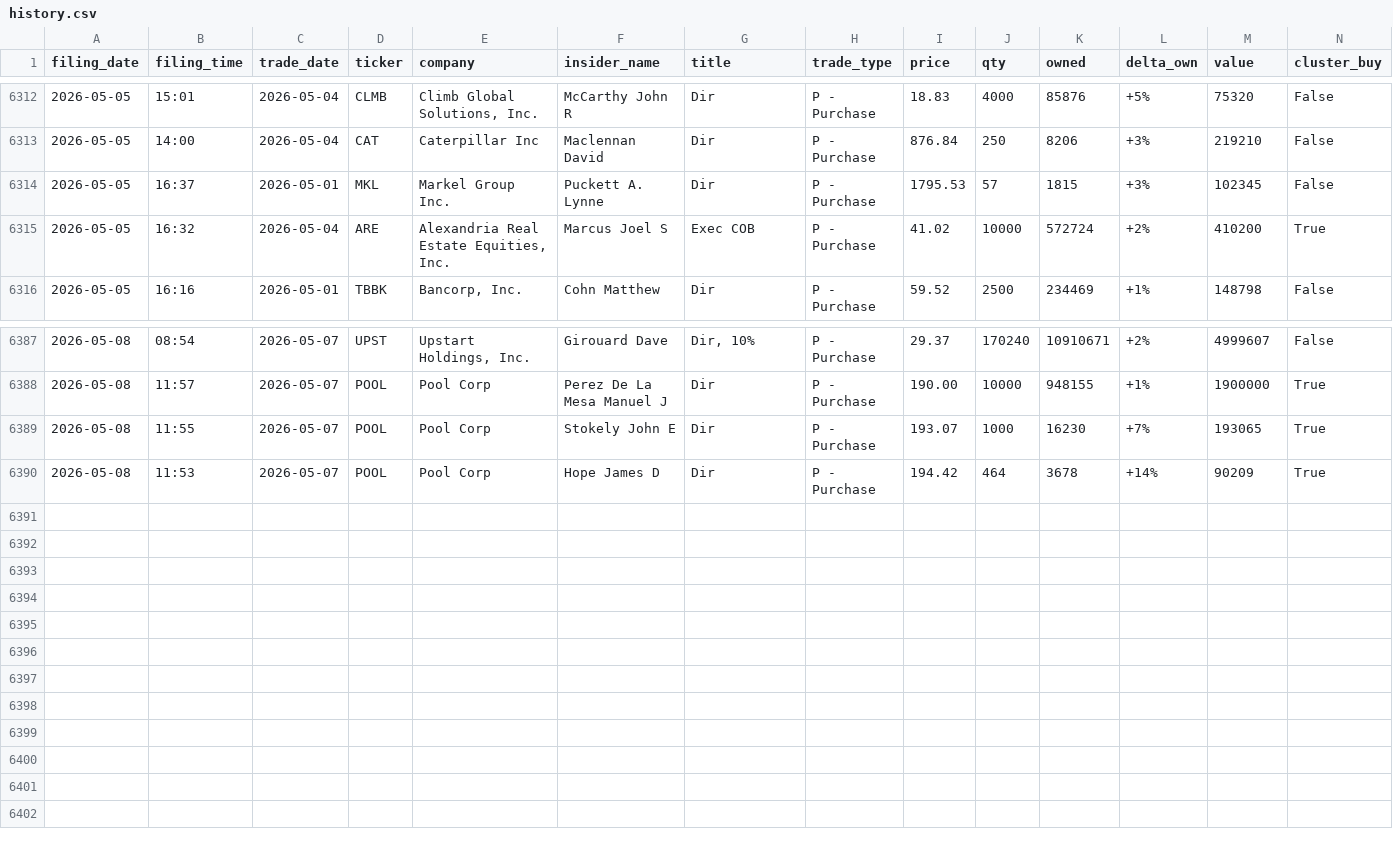
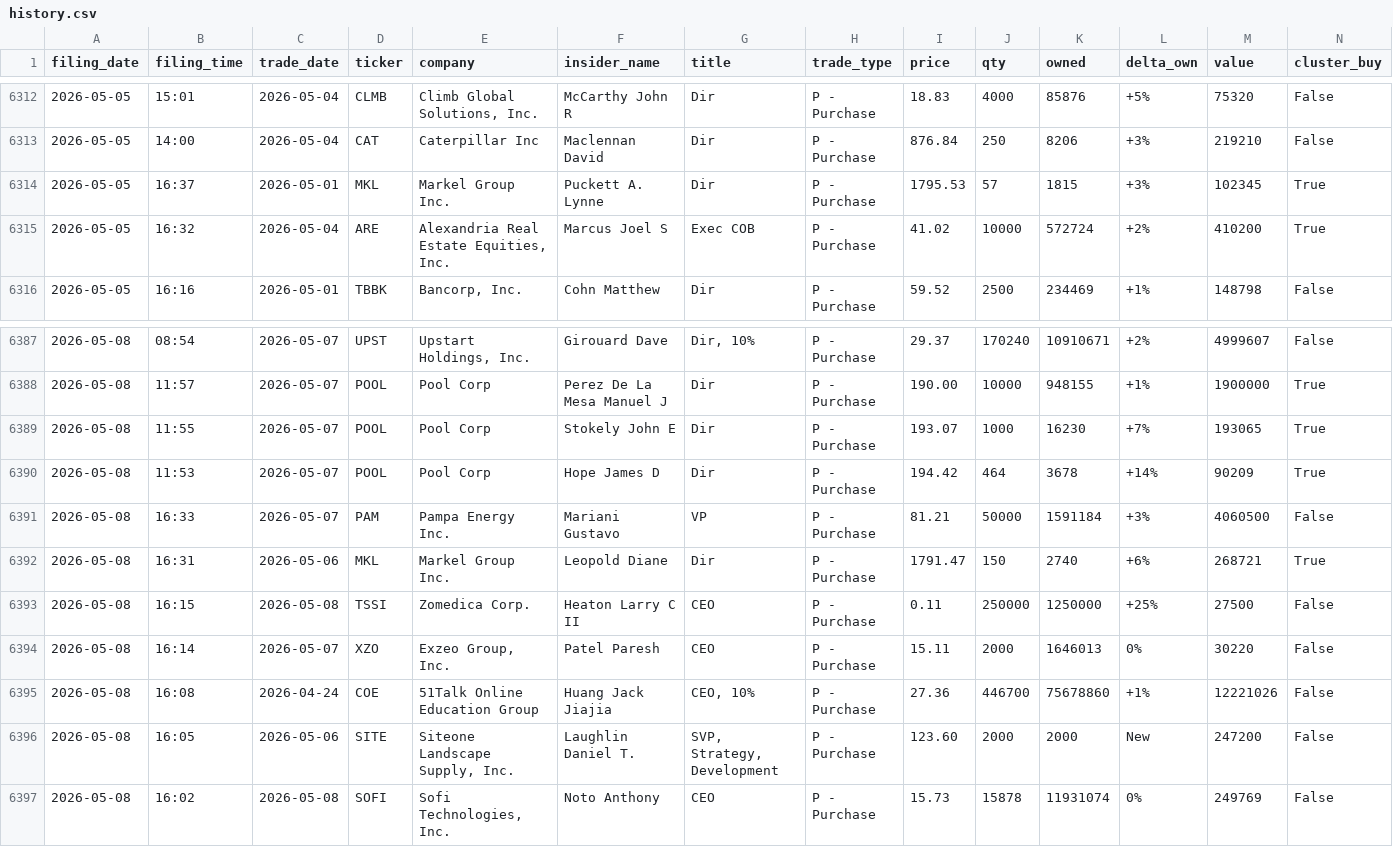
Before and after one commit to insideredgepro/insideredgepro.github.io, a CSV file: data/history.csv, drawn as a sheet; only a part is shown, gaps mark what is left out.

```diff
--- a/data/history.csv
+++ b/data/history.csv
@@ -6313,3 +6313,3 @@ filing_date,filing_time,trade_date,ticker,company,insider_name,title,trade_type,
 2026-05-05,14:00,2026-05-04,CAT,Caterpillar Inc,Maclennan David,Dir,P - Purchase,876.84,250,8206,+3%,219210,False
-2026-05-05,16:37,2026-05-01,MKL,Markel Group Inc.,Puckett A. Lynne,Dir,P - Purchase,1795.53,57,1815,+3%,102345,False
+2026-05-05,16:37,2026-05-01,MKL,Markel Group Inc.,Puckett A. Lynne,Dir,P - Purchase,1795.53,57,1815,+3%,102345,True
 2026-05-05,16:32,2026-05-04,ARE,"Alexandria Real Estate Equities, Inc.",Marcus Joel S,Exec COB,P - Purchase,41.02,10000,572724,+2%,410200,True
@@ -6390 +6390,8 @@ filing_date,filing_time,trade_date,ticker,company,insider_name,title,trade_type,
 2026-05-08,11:53,2026-05-07,POOL,Pool Corp,Hope James D,Dir,P - Purchase,194.42,464,3678,+14%,90209,True
+2026-05-08,16:33,2026-05-07,PAM,Pampa Energy Inc.,Mariani Gustavo,VP,P - Purchase,81.21,50000,1591184,+3%,4060500,False
+2026-05-08,16:31,2026-05-06,MKL,Markel Group Inc.,Leopold Diane,Dir,P - Purchase,1791.47,150,2740,+6%,268721,True
+2026-05-08,16:15,2026-05-08,TSSI,Zomedica Corp.,Heaton Larry C II,CEO,P - Purchase,0.11,250000,1250000,+25%,27500,False
+2026-05-08,16:14,2026-05-07,XZO,"Exzeo Group, Inc.",Patel Paresh,CEO,P - Purchase,15.11,2000,1646013,0%,30220,False
+2026-05-08,16:08,2026-04-24,COE,51Talk Online Education Group,Huang Jack Jiajia,"CEO, 10%",P - Purchase,27.36,446700,75678860,+1%,12221026,False
+2026-05-08,16:05,2026-05-06,SITE,"Siteone Landscape Supply, Inc.",Laughlin Daniel T.,"SVP, Strategy, Development",P - Purchase,123.60,2000,2000,New,247200,False
+2026-05-08,16:02,2026-05-08,SOFI,"Sofi Technologies, Inc.",Noto Anthony,CEO,P - Purchase,15.73,15878,11931074,0%,249769,False
```
Also changed, not shown: 3 other files.
